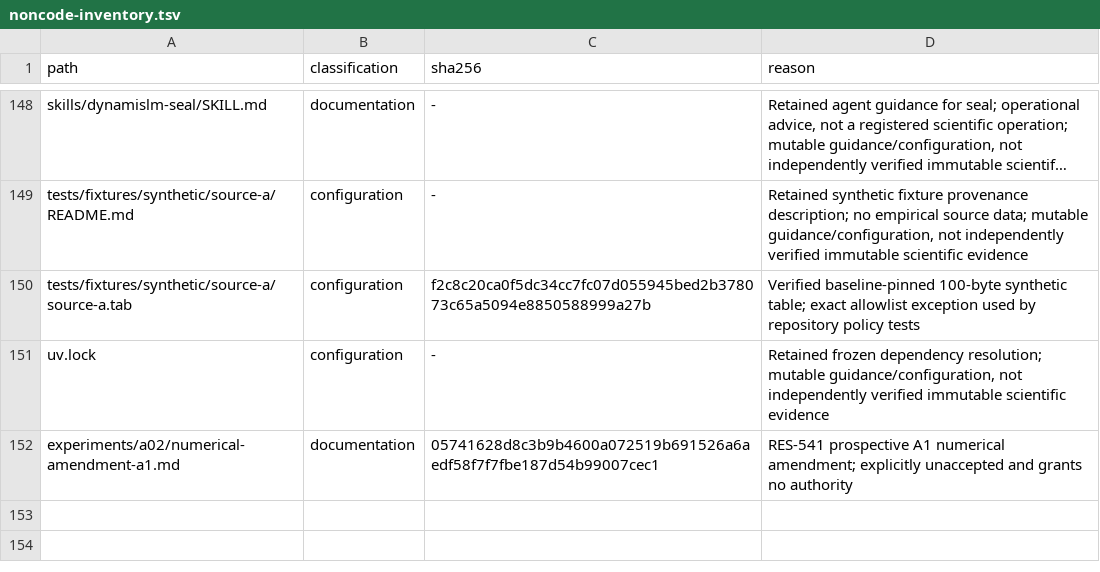
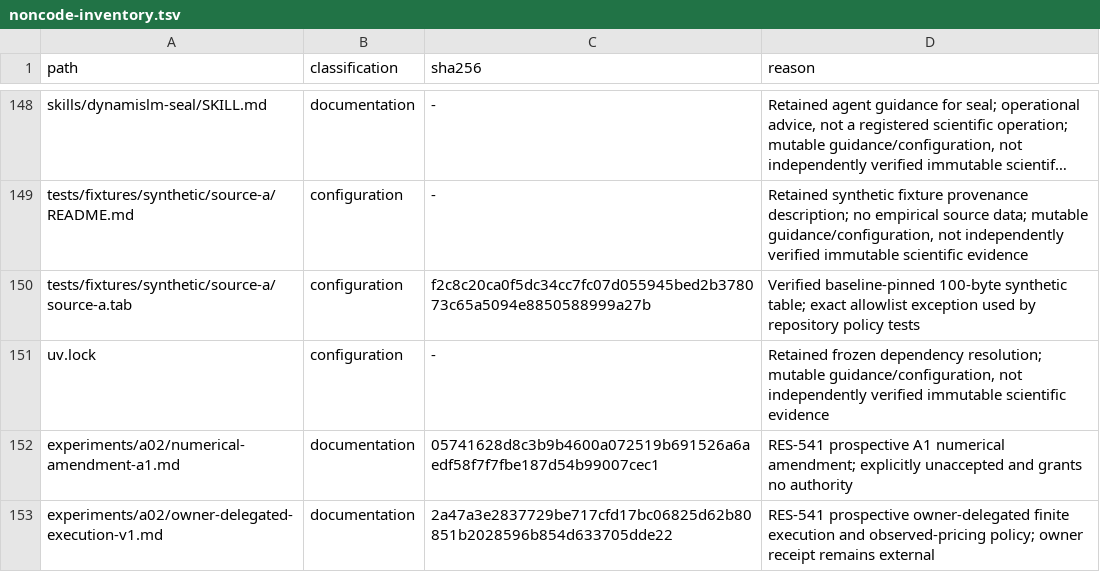
Before and after one commit to Litju/DynamisLM, a TSV file: .repo-policy/noncode-inventory.tsv, drawn as a sheet; only a part is shown, gaps mark what is left out; long unchanged cells end in ….

Commit message:
RES-541: bind delegated diagnostic pricing, budget and single-attempt watchdog

```diff
--- a/.repo-policy/noncode-inventory.tsv
+++ b/.repo-policy/noncode-inventory.tsv
@@ -152 +152,2 @@ uv.lock	configuration	-	Retained frozen dependency resolution; mutable guidance/
 experiments/a02/numerical-amendment-a1.md	documentation	05741628d8c3b9b4600a072519b691526a6aedf58f7f7fbe187d54b99007cec1	RES-541 prospective A1 numerical amendment; explicitly unaccepted and grants no authority
+experiments/a02/owner-delegated-execution-v1.md	documentation	2a47a3e2837729be717cfd17bc06825d62b80851b2028596b854d633705dde22	RES-541 prospective owner-delegated finite execution and observed-pricing policy; owner receipt remains external
```
Also changed, not shown: 7 other files.
